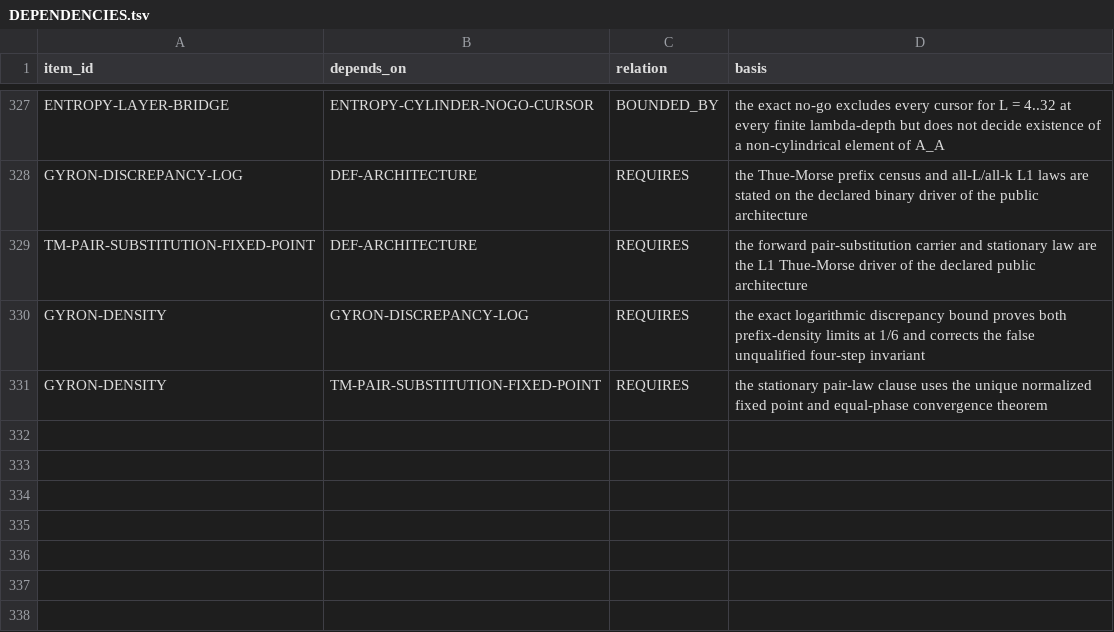
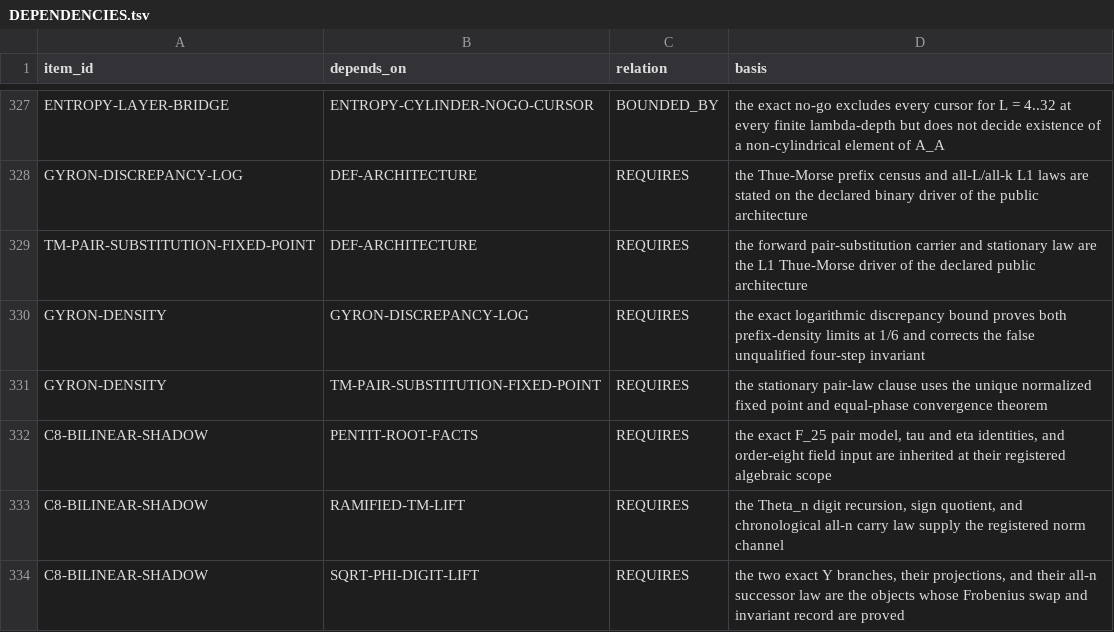
Before and after one commit to mathorn1973/twist-j, a TSV file: canon/DEPENDENCIES.tsv, drawn as a sheet; only a part is shown, gaps mark what is left out.

```diff
--- a/canon/DEPENDENCIES.tsv
+++ b/canon/DEPENDENCIES.tsv
@@ -331 +331,4 @@ GYRON-DENSITY	GYRON-DISCREPANCY-LOG	REQUIRES	the exact logarithmic discrepancy b
 GYRON-DENSITY	TM-PAIR-SUBSTITUTION-FIXED-POINT	REQUIRES	the stationary pair-law clause uses the unique normalized fixed point and equal-phase convergence theorem
+C8-BILINEAR-SHADOW	PENTIT-ROOT-FACTS	REQUIRES	the exact F_25 pair model, tau and eta identities, and order-eight field input are inherited at their registered algebraic scope
+C8-BILINEAR-SHADOW	RAMIFIED-TM-LIFT	REQUIRES	the Theta_n digit recursion, sign quotient, and chronological all-n carry law supply the registered norm channel
+C8-BILINEAR-SHADOW	SQRT-PHI-DIGIT-LIFT	REQUIRES	the two exact Y branches, their projections, and their all-n successor law are the objects whose Frobenius swap and invariant record are proved
```
Also changed, not shown: canon/EVIDENCE.tsv, canon/HISTORY.tsv, 11 other files.
